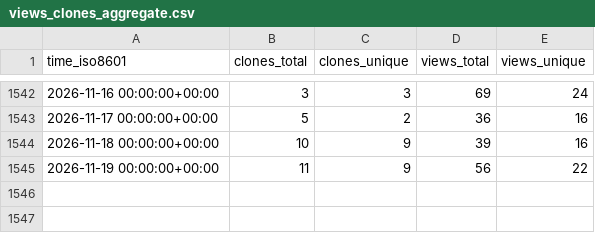
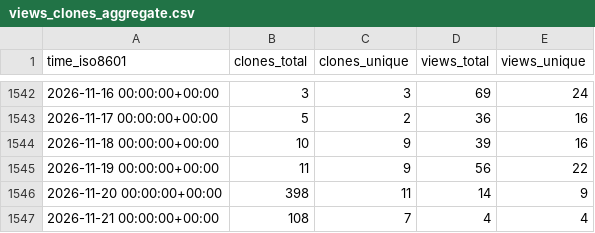
Before and after one commit to schorschinho/osprey-repo-stats, a CSV file: schorschinho/osprey/ghrs-data/views_clones_aggregate.csv, drawn as a sheet; only a part is shown, gaps mark what is left out; the diff names each change by its address in the sheet, - before the commit and + after, or states it on an @@ line.

```diff
--- a/schorschinho/osprey/ghrs-data/views_clones_aggregate.csv
+++ b/schorschinho/osprey/ghrs-data/views_clones_aggregate.csv
+row 1546: 2026-11-20 00:00:00+00:00 | 398 | 11 | 14 | 9
+row 1547: 2026-11-21 00:00:00+00:00 | 108 | 7 | 4 | 4
```
Also changed, not shown: 1 other file.
